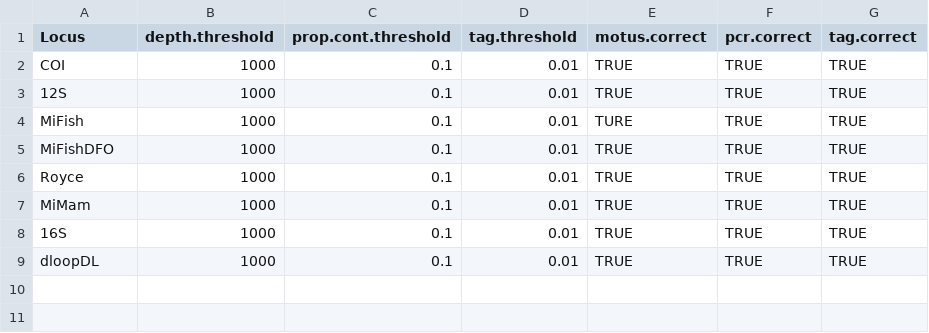
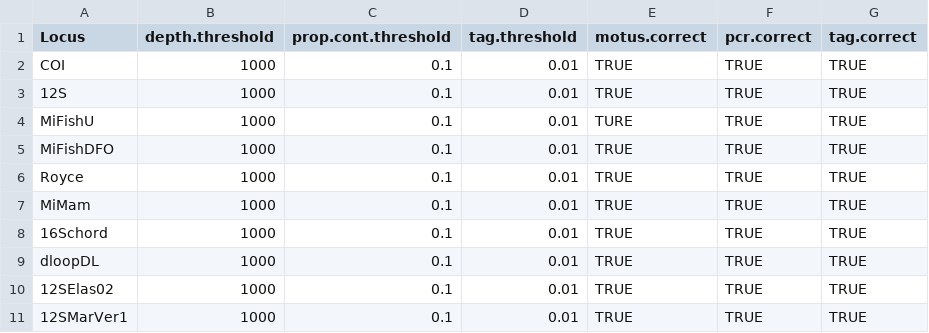
Before and after one commit to GenomicsMLI-DFO/MLI_metabar_pipeline, a TSV file: 01_Code/Parameters/metabar_param.tsv, drawn as a sheet.

Commit message:
Add loci specific blast parameters #7

```diff
--- a/01_Code/Parameters/metabar_param.tsv
+++ b/01_Code/Parameters/metabar_param.tsv
@@ -3,3 +3,3 @@ COI	1000	0.1	0.01	TRUE	TRUE	TRUE
 12S	1000	0.1	0.01	TRUE	TRUE	TRUE
-MiFish	1000	0.1	0.01	TURE	TRUE	TRUE
+MiFishU	1000	0.1	0.01	TURE	TRUE	TRUE
 MiFishDFO	1000	0.1	0.01	TRUE	TRUE	TRUE
@@ -7,3 +7,5 @@ Royce	1000	0.1	0.01	TRUE	TRUE	TRUE
 MiMam	1000	0.1	0.01	TRUE	TRUE	TRUE
-16S	1000	0.1	0.01	TRUE	TRUE	TRUE
+16Schord	1000	0.1	0.01	TRUE	TRUE	TRUE
 dloopDL	1000	0.1	0.01	TRUE	TRUE	TRUE
+12SElas02	1000	0.1	0.01	TRUE	TRUE	TRUE
+12SMarVer1	1000	0.1	0.01	TRUE	TRUE	TRUE
```
Also changed, not shown: 3 other files.
